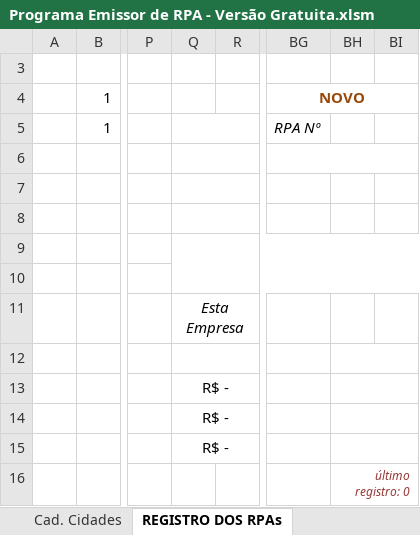
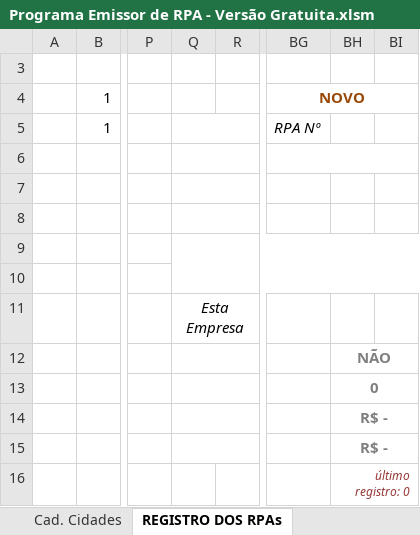
Before and after one commit to dehciappina/Planilhacessivel_3, an Excel workbook: downloads/Programa Emissor de RPA - Versão Gratuita.xlsm, sheet REGISTRO DOS RPAs, drawn as a sheet; only a part is shown, gaps mark what is left out; values as stored, in another font and other column widths than the file's, no borders; charts and pictures and conditional formats not drawn; the diff names each change by its address in the sheet, - before the commit and + after, or states it on an @@ line.

```diff
--- a/downloads/Programa Emissor de RPA - Versão Gratuita.xlsm (sheet REGISTRO DOS RPAs)
+++ b/downloads/Programa Emissor de RPA - Versão Gratuita.xlsm (sheet REGISTRO DOS RPAs)
-BH12: (empty)
+BH12: NÃO
-Q13:Q15: R$ -
+Q13:Q15: (empty)
-BH13: (empty)
+BH13: 0
-BH14:BH15: (empty)
+BH14:BH15: R$ -
```
Also changed, not shown: sheet Relatório Serv. Prestados, other sheet tabs, hidden cells, charts or pictures, downloads/Planilha de Análise de Operações de Consórcio - Versão Gratuita.xlsm, downloads/Planilha de Análise de Operações de Empréstimo - Versão Gratuita.xlsm, 18 other files.
